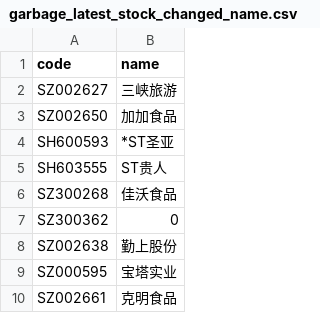
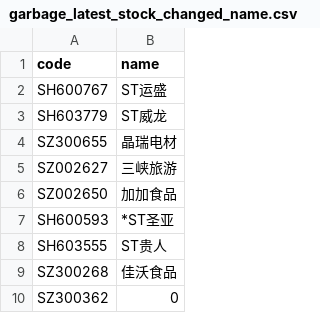
Before and after one commit to li-yong/result, a CSV file: garbage_latest_stock_changed_name.csv, drawn as a sheet; only a part is shown; the shorter side is filled out with more unchanged rows.

```diff
--- a/garbage_latest_stock_changed_name.csv
+++ b/garbage_latest_stock_changed_name.csv
@@ -1,2 +1,5 @@
 code,name
+SH600767,ST运盛
+SH603779,ST威龙
+SZ300655,晶瑞电材
 SZ002627,三峡旅游
```
Also changed, not shown: garbage_latest_ST_stock.csv, garbage_latest_debit_great_than_assets.csv, 7 other files.
